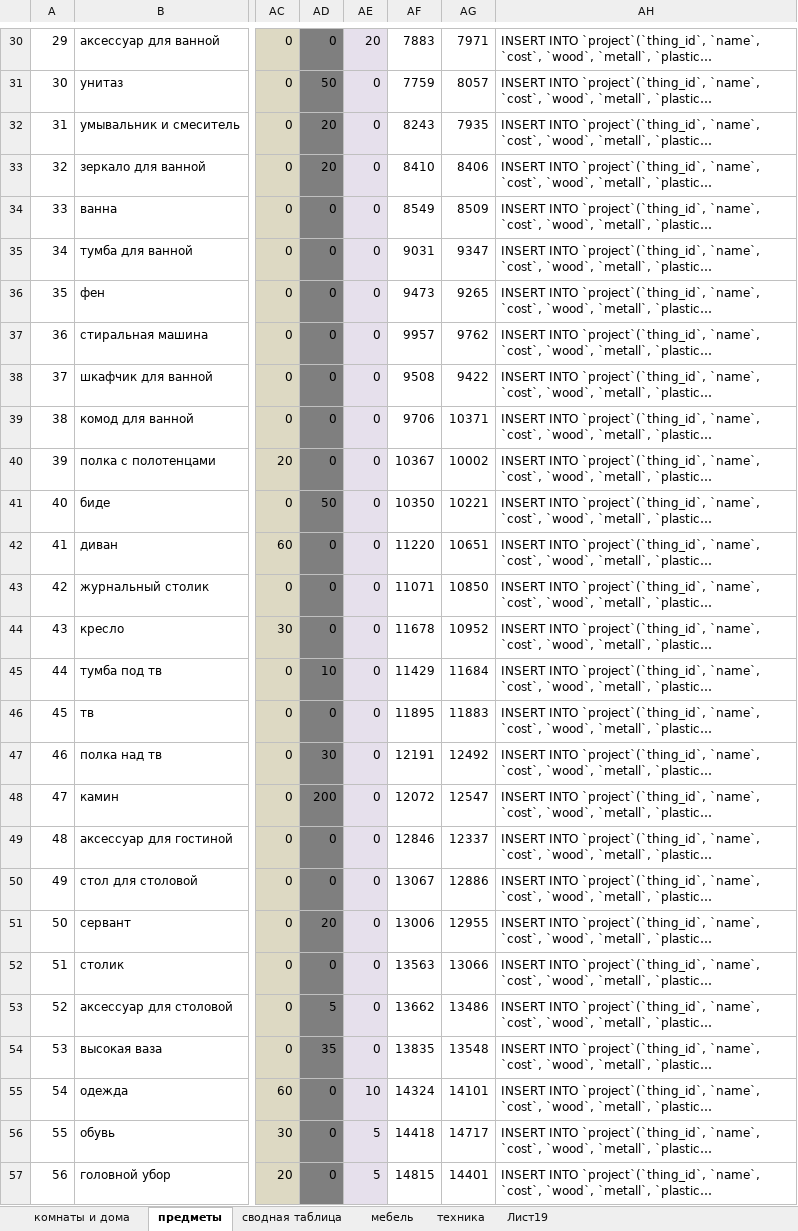
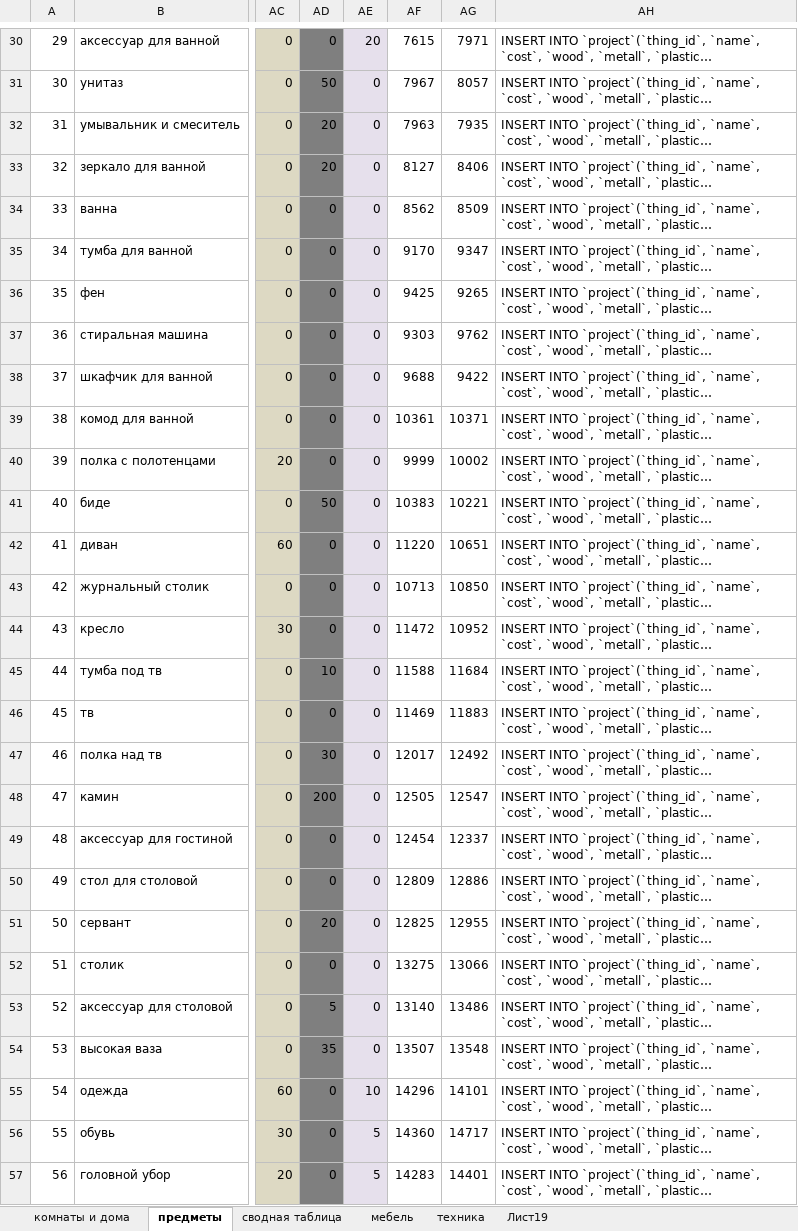
Before and after one commit to OStolpovskaya/Dynasty, an Excel workbook: house.xlsx, sheet предметы, drawn as a sheet; only a part is shown, gaps mark what is left out; long unchanged cells end in …; values as stored, in another font and other column widths than the file's, no borders; the diff covers the shown part only; the diff names each change by its address in the sheet, - before the commit and + after, or states it on an @@ line.

```diff
--- a/house.xlsx (sheet предметы)
+++ b/house.xlsx (sheet предметы)
-AF30: 7883
+AF30: 7615
-AF31: 7759
+AF31: 7967
-AF32: 8243
+AF32: 7963
-AF33: 8410
+AF33: 8127
-AF34: 8549
+AF34: 8562
-AF35: 9031
+AF35: 9170
-AF36: 9473
+AF36: 9425
-AF37: 9957
+AF37: 9303
-AF38: 9508
+AF38: 9688
-AF39: 9706
+AF39: 10361
-AF40: 10367
+AF40: 9999
-AF41: 10350
+AF41: 10383
-AF43: 11071
+AF43: 10713
-AF44: 11678
+AF44: 11472
-AF45: 11429
+AF45: 11588
-AF46: 11895
+AF46: 11469
-AF47: 12191
+AF47: 12017
-AF48: 12072
+AF48: 12505
-AF49: 12846
+AF49: 12454
-AF50: 13067
+AF50: 12809
-AF51: 13006
+AF51: 12825
-AF52: 13563
+AF52: 13275
-AF53: 13662
+AF53: 13140
-AF54: 13835
+AF54: 13507
-AF55: 14324
+AF55: 14296
-AF56: 14418
+AF56: 14360
-AF57: 14815
+AF57: 14283
```
Also changed, not shown: 67 edited cells elsewhere in this sheet, occupations.xlsx, 7 other files.
